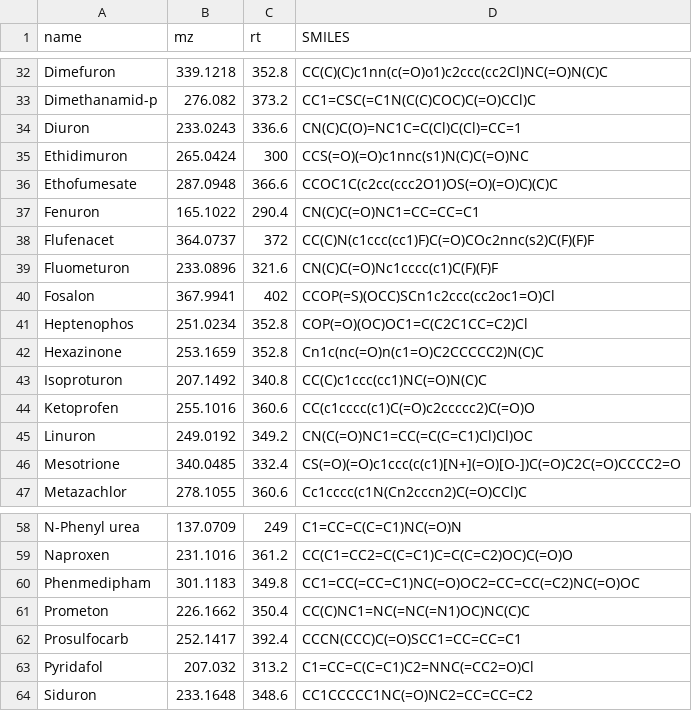
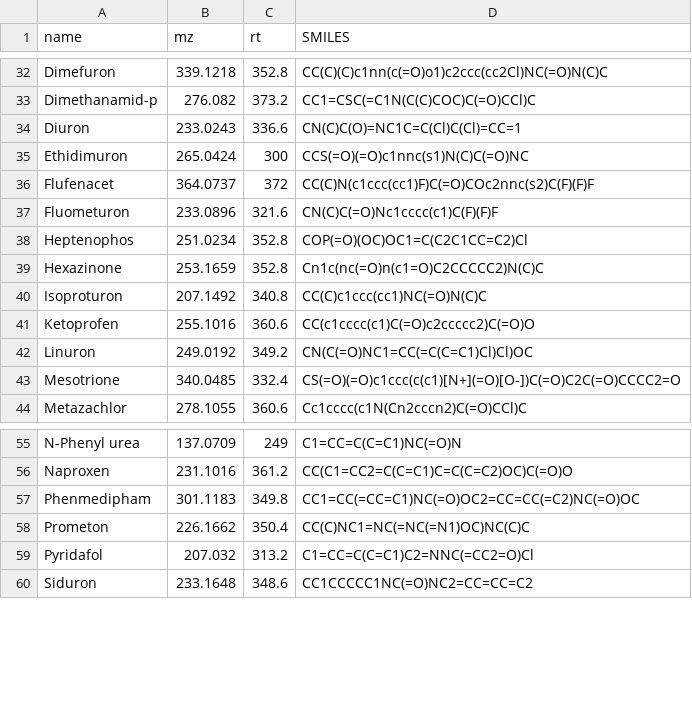
Before and after one commit to rickhelmus/patRoonData, a CSV file: data-raw/suspects-pos.csv, drawn as a sheet; only a part is shown, gaps mark what is left out.

```diff
--- a/data-raw/suspects-pos.csv
+++ b/data-raw/suspects-pos.csv
@@ -35,7 +35,4 @@ Diuron,233.0243,336.6,CN(C)C(O)=NC1C=C(Cl)C(Cl)=CC=1
 Ethidimuron,265.0424,300,CCS(=O)(=O)c1nnc(s1)N(C)C(=O)NC
-Ethofumesate,287.0948,366.6,CCOC1C(c2cc(ccc2O1)OS(=O)(=O)C)(C)C
-Fenuron,165.1022,290.4,CN(C)C(=O)NC1=CC=CC=C1
 Flufenacet,364.0737,372,CC(C)N(c1ccc(cc1)F)C(=O)COc2nnc(s2)C(F)(F)F
 Fluometuron,233.0896,321.6,CN(C)C(=O)Nc1cccc(c1)C(F)(F)F
-Fosalon,367.9941,402,CCOP(=S)(OCC)SCn1c2ccc(cc2oc1=O)Cl
 Heptenophos,251.0234,352.8,COP(=O)(OC)OC1=C(C2C1CC=C2)Cl
@@ -61,3 +58,2 @@ Phenmedipham,301.1183,349.8,CC1=CC(=CC=C1)NC(=O)OC2=CC=CC(=C2)NC(=O)OC
 Prometon,226.1662,350.4,CC(C)NC1=NC(=NC(=N1)OC)NC(C)C
-Prosulfocarb,252.1417,392.4,CCCN(CCC)C(=O)SCC1=CC=CC=C1
 Pyridafol,207.032,313.2,C1=CC=C(C=C1)C2=NNC(=CC2=O)Cl
```
Also changed, not shown: data-raw/suspects-neg.csv, 2 other files.
